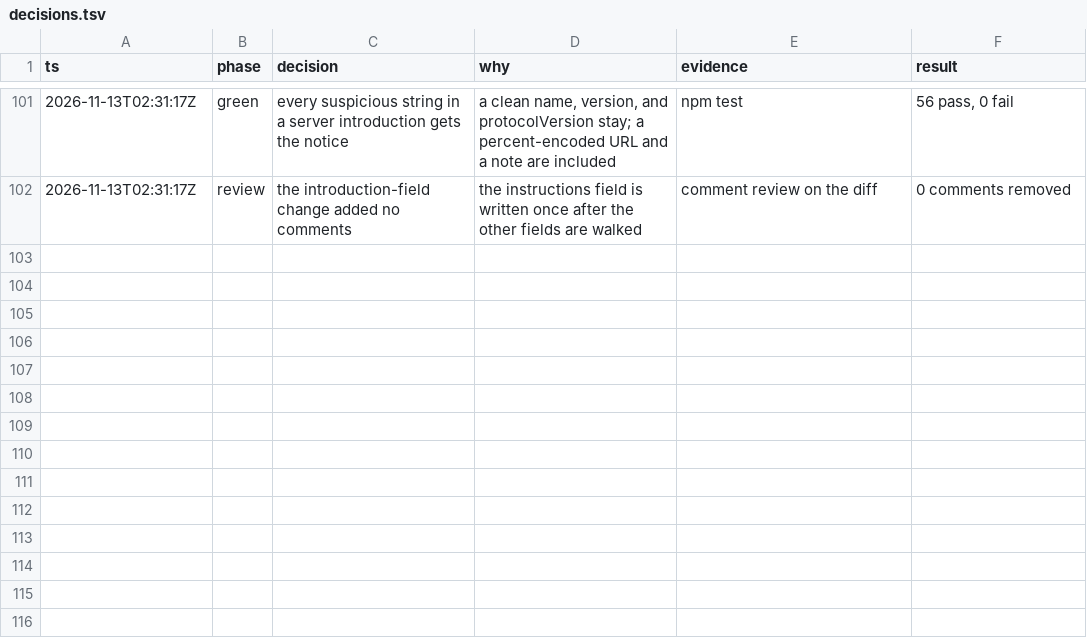
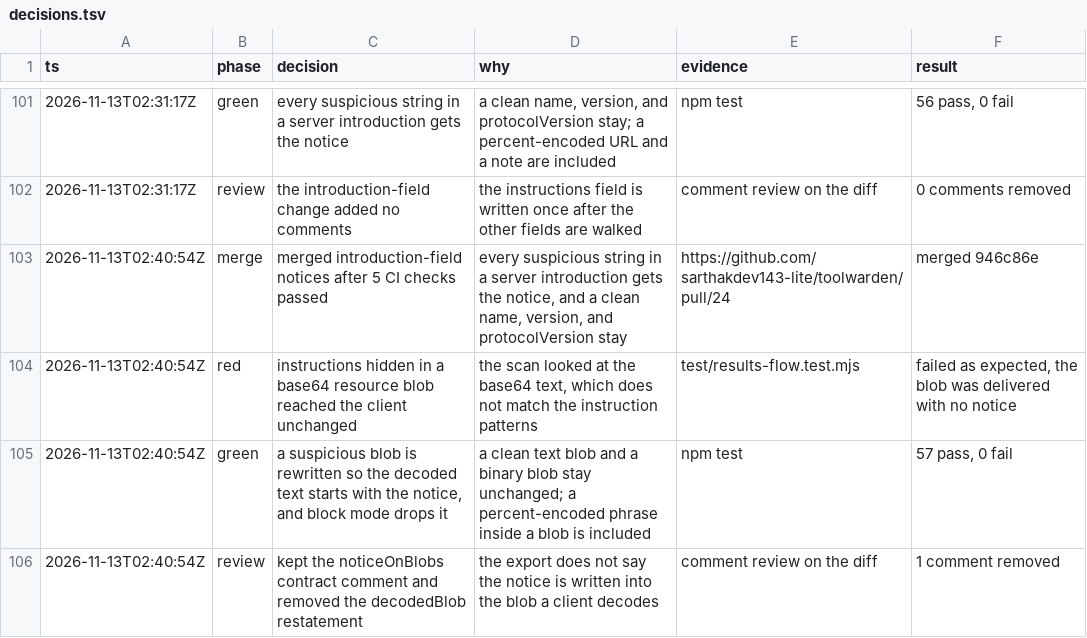
Before and after one commit to sarthakdev143-lite/toolwarden, a TSV file: docs/maintainer/decisions.tsv, drawn as a sheet; only a part is shown, gaps mark what is left out.

```diff
--- a/docs/maintainer/decisions.tsv
+++ b/docs/maintainer/decisions.tsv
@@ -102 +102,5 @@ ts	phase	decision	why	evidence	result
 2026-11-13T02:31:17Z	review	the introduction-field change added no comments	the instructions field is written once after the other fields are walked	comment review on the diff	0 comments removed
+2026-11-13T02:40:54Z	merge	merged introduction-field notices after 5 CI checks passed	every suspicious string in a server introduction gets the notice, and a clean name, version, and protocolVersion stay	https://github.com/sarthakdev143-lite/toolwarden/pull/24	merged 946c86e
+2026-11-13T02:40:54Z	red	instructions hidden in a base64 resource blob reached the client unchanged	the scan looked at the base64 text, which does not match the instruction patterns	test/results-flow.test.mjs	failed as expected, the blob was delivered with no notice
+2026-11-13T02:40:54Z	green	a suspicious blob is rewritten so the decoded text starts with the notice, and block mode drops it	a clean text blob and a binary blob stay unchanged; a percent-encoded phrase inside a blob is included	npm test	57 pass, 0 fail
+2026-11-13T02:40:54Z	review	kept the noticeOnBlobs contract comment and removed the decodedBlob restatement	the export does not say the notice is written into the blob a client decodes	comment review on the diff	1 comment removed
```
Also changed, not shown: 6 other files.
